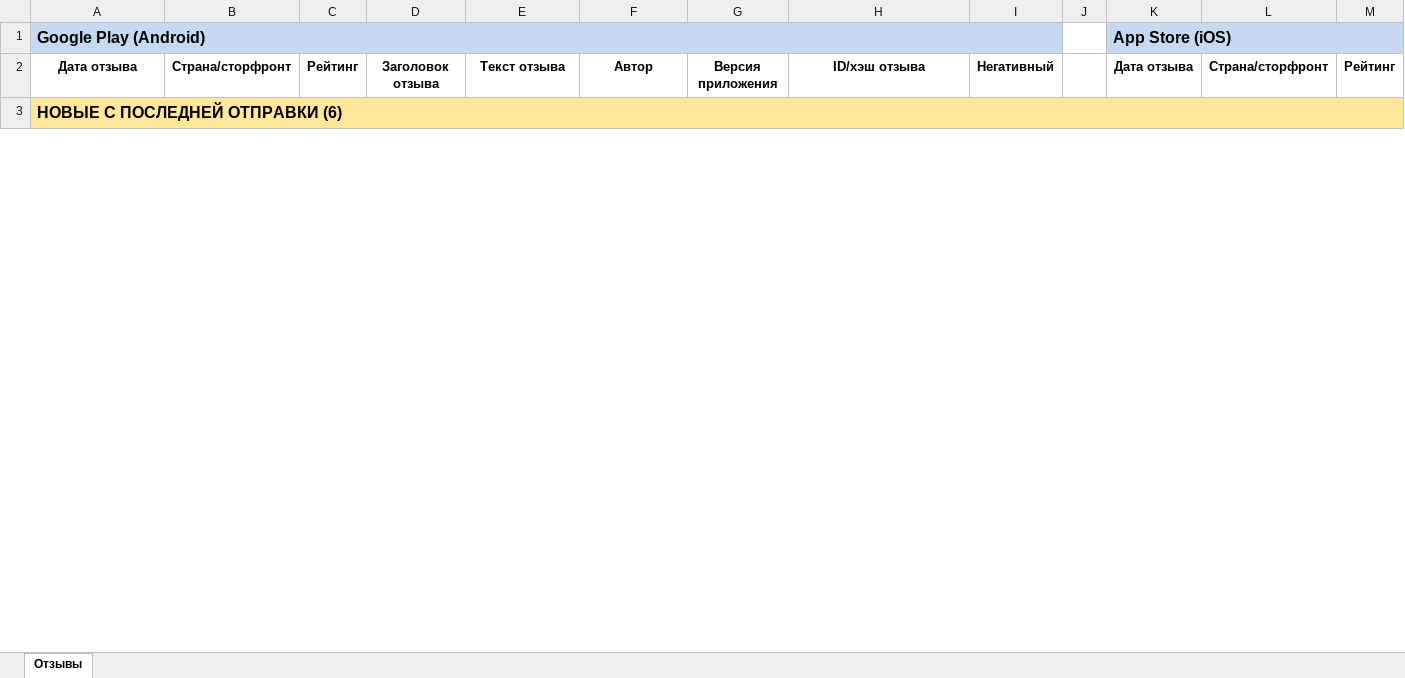
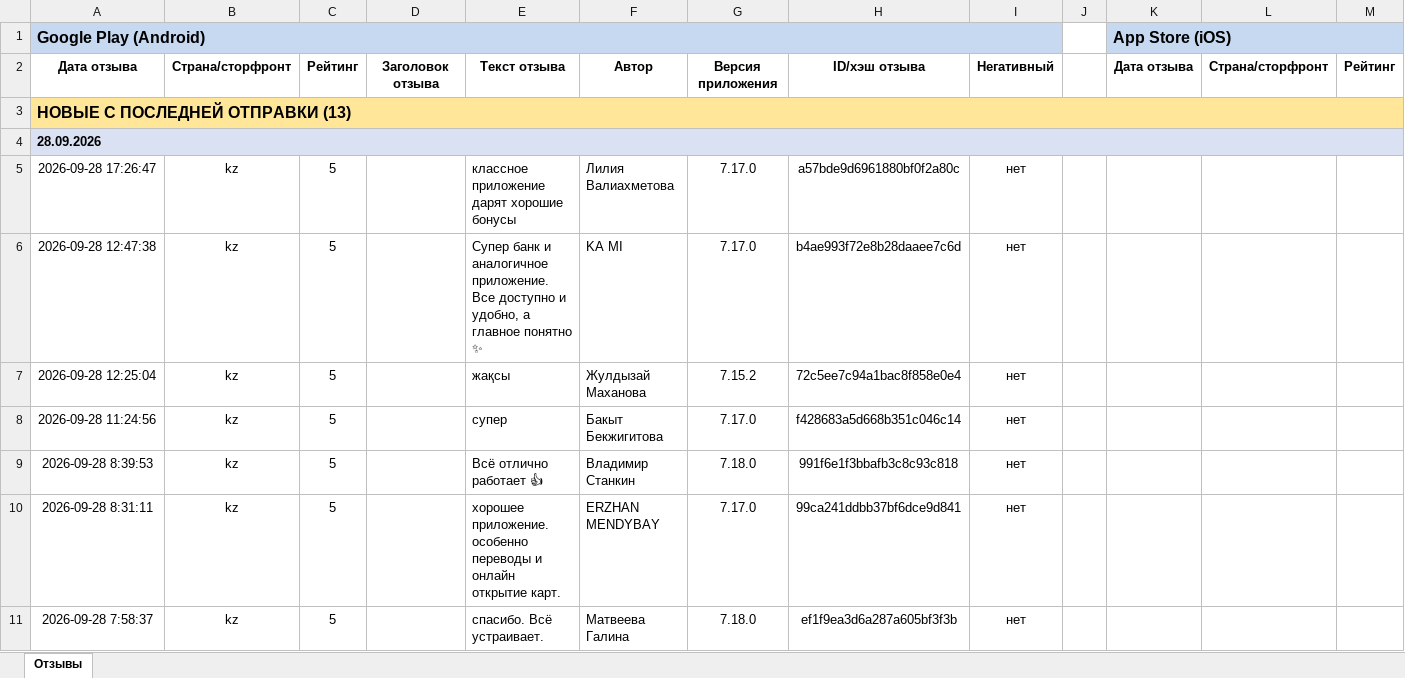
Before and after one commit to Laura-B84/my-project, an Excel workbook: otzyvy_halyk.xlsx, sheet Отзывы, drawn as a sheet; only a part is shown; values as stored, in another font and other column widths than the file's, no borders; rows hold the shown columns only; the diff covers the shown part only; the diff names each change by its address in the sheet, - before the commit and + after, or states it on an @@ line.

```diff
--- a/otzyvy_halyk.xlsx (sheet Отзывы)
+++ b/otzyvy_halyk.xlsx (sheet Отзывы)
-A3: НОВЫЕ С ПОСЛЕДНЕЙ ОТПРАВКИ (6)
+A3: НОВЫЕ С ПОСЛЕДНЕЙ ОТПРАВКИ (13)
+row 4: 28.09.2026
+row 5: 2026-09-28 17:26:47 | kz | 5 |  | классное приложение дарят хорошие бонусы | Лилия Валиахметова | 7.17.0 | a57bde9d6961880bf0f2a80c | нет
+row 6: 2026-09-28 12:47:38 | kz | 5 |  | Супер банк и аналогичное приложение. Все доступно и удобно, а главное понятно ✨ | KA MI | 7.17.0 | b4ae993f72e8b28daaee7c6d | нет
+row 7: 2026-09-28 12:25:04 | kz | 5 |  | жақсы | Жулдызай Маханова | 7.15.2 | 72c5ee7c94a1bac8f858e0e4 | нет
+row 8: 2026-09-28 11:24:56 | kz | 5 |  | супер | Бакыт Бекжигитова | 7.17.0 | f428683a5d668b351c046c14 | нет
+row 9: 2026-09-28 8:39:53 | kz | 5 |  | Всё отлично работает 👍 | Владимир Станкин | 7.18.0 | 991f6e1f3bbafb3c8c93c818 | нет
+row 10: 2026-09-28 8:31:11 | kz | 5 |  | хорошее приложение. особенно переводы и онлайн открытие карт. | ERZHAN MENDYBAY | 7.17.0 | 99ca241ddbb37bf6dce9d841 | нет
+row 11: 2026-09-28 7:58:37 | kz | 5 |  | спасибо. Всё устраивает. | Матвеева Галина | 7.18.0 | ef1f9ea3d6a287a605bf3f3b | нет
```
Also changed, not shown: 7 added rows, 32 removed rows and 1 moved row elsewhere in this sheet, 1 other file.
